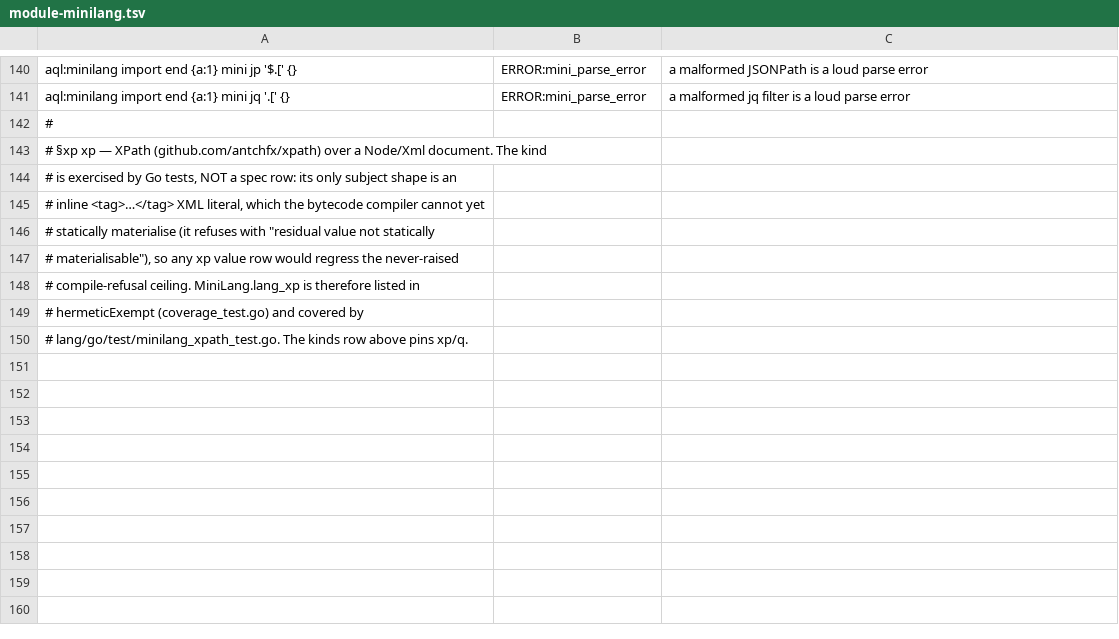
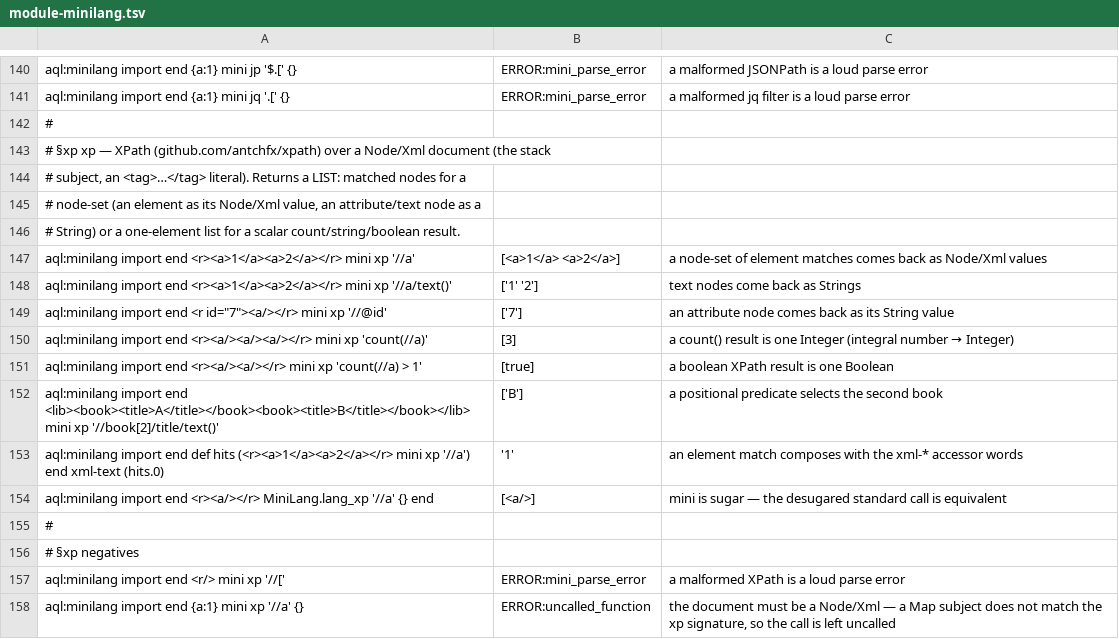
Before and after one commit to aql-lang/aql, a TSV file: lang/spec/module-minilang.tsv, drawn as a sheet; only a part is shown, gaps mark what is left out; removed rows and columns are numbered as before the commit, all else as after; the diff names each change by its address in the sheet, - before the commit and + after, or states it on an @@ line.

```diff
--- a/lang/spec/module-minilang.tsv
+++ b/lang/spec/module-minilang.tsv
-A143: …a Node/Xml document. The kind
+A143: …a Node/Xml document (the stack
-A144: # is exercised by Go tests, NOT a spec row: its only subject shape is an
+A144: # subject, an <tag>…</tag> literal). Returns a LIST: matched nodes for a
-A145: # inline <tag>…</tag> XML literal, which the bytecode compiler cannot yet
+A145: # node-set (an element as its Node/Xml value, an attribute/text node as a
-A146: # statically materialise (it refuses with "residual value not statically
+A146: # String) or a one-element list for a scalar count/string/boolean result.
-row 147: # materialisable"), so any xp value row would regress the never-raised
-row 148: # compile-refusal ceiling. MiniLang.lang_xp is therefore listed in
+row 147: aql:minilang import end <r><a>1</a><a>2</a></r> mini xp '//a' | [<a>1</a> <a>2</a>] | a node-set of element matches comes back as Node/Xml values
+row 148: aql:minilang import end <r><a>1</a><a>2</a></r> mini xp '//a/text()' | ['1' '2'] | text nodes come back as Strings
+row 149: aql:minilang import end <r id="7"><a/></r> mini xp '//@id' | ['7'] | an attribute node comes back as its String value
+row 150: aql:minilang import end <r><a/><a/><a/></r> mini xp 'count(//a)' | [3] | a count() result is one Integer (integral number → Integer)
+row 151: aql:minilang import end <r><a/><a/></r> mini xp 'count(//a) > 1' | [true] | a boolean XPath result is one Boolean
+row 152: aql:minilang import end <lib><book><title>A</title></book><book><title>B</title></book></lib> mini xp '//book[2]/title/text()' | ['B'] | a positional predicate selects the second book
+row 153: aql:minilang import end def hits (<r><a>1</a><a>2</a></r> mini xp '//a') end xml-text (hits.0) | '1' | an element match composes with the xml-* accessor words
+row 154: aql:minilang import end <r><a/></r> MiniLang.lang_xp '//a' {} end | [<a/>] | mini is sugar — the desugared standard call is equivalent
-A155: # hermeticExempt (coverage_test.go) and covered by
+A155: #
-A156: # lang/go/test/minilang_xpath_test.go. The kinds row above pins xp/q.
+A156: # §xp negatives
+row 157: aql:minilang import end <r/> mini xp '//[' | ERROR:mini_parse_error | a malformed XPath is a loud parse error
+row 158: aql:minilang import end {a:1} mini xp '//a' {} | ERROR:uncalled_function | the document must be a Node/Xml — a Map subject does not match the xp signature, so the call is left uncalled
```
Also changed, not shown: 5 other files.
